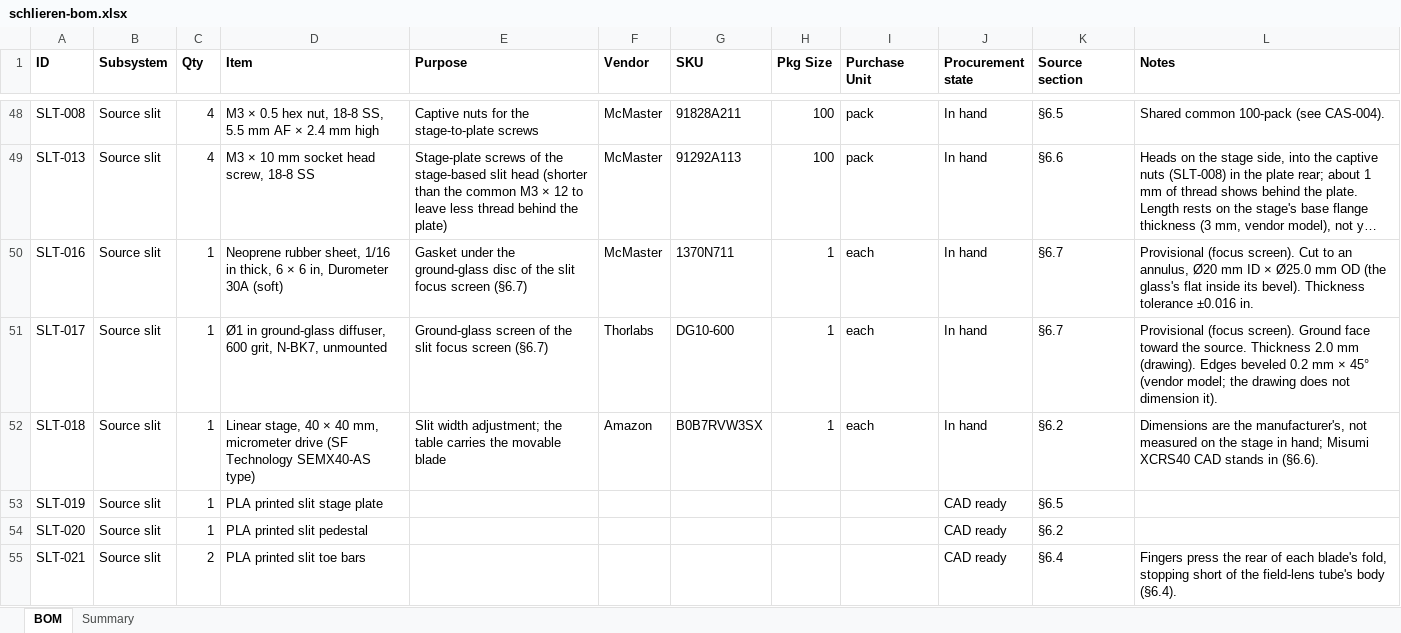
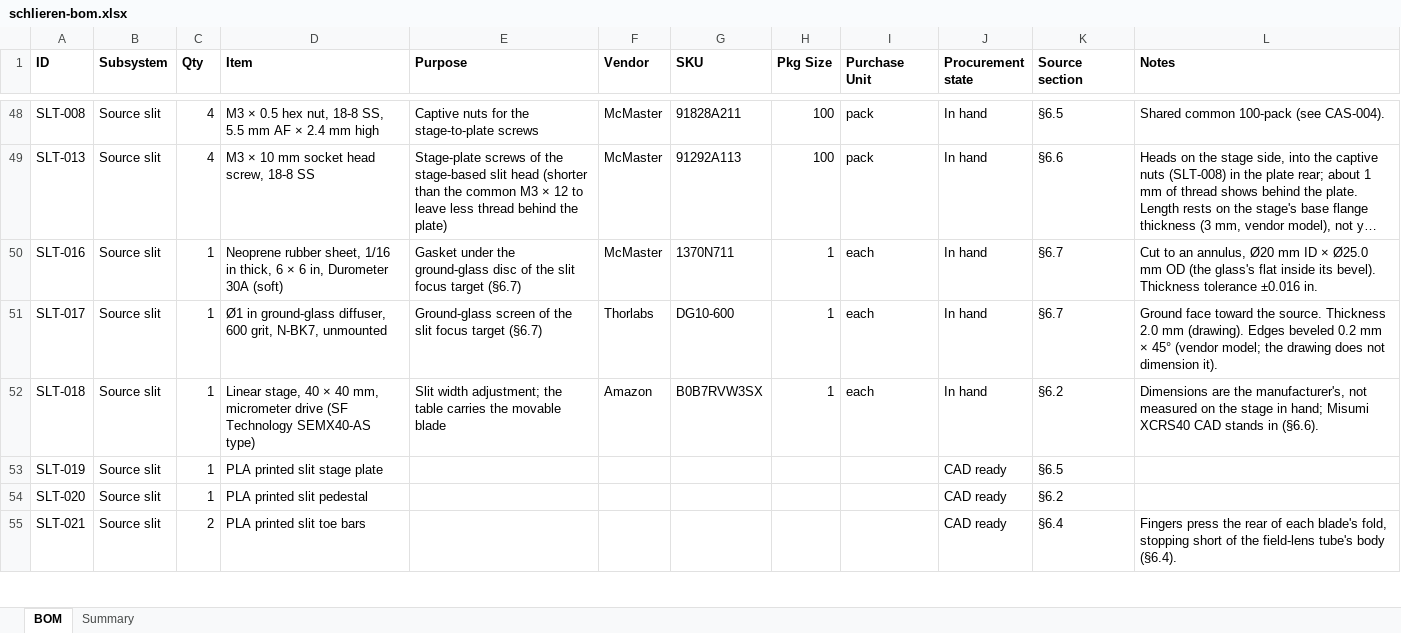
Before and after one commit to fritzm/schlieren, an Excel workbook: bom/schlieren-bom.xlsx, sheet BOM, drawn as a sheet; only a part is shown, gaps mark what is left out; long unchanged cells end in …; values as stored, in another font and other column widths than the file's, no borders; conditional formats not drawn; the diff covers the shown part only; the diff names each change by its address in the sheet, - before the commit and + after, or states it on an @@ line.

Commit message:
Rework slit focus target around the ground-glass screen

```diff
--- a/bom/schlieren-bom.xlsx (sheet BOM)
+++ b/bom/schlieren-bom.xlsx (sheet BOM)
-E50 (Purpose): …slit focus screen (§6.7)
+E50 (Purpose): …slit focus target (§6.7)
-L50 (Notes): Provisional (focus screen). Cut to…
+L50 (Notes): Cut to…
-E51 (Purpose): …slit focus screen (§6.7)
+E51 (Purpose): …slit focus target (§6.7)
-L51 (Notes): Provisional (focus screen). Ground face…
+L51 (Notes): Ground face…
```
Also changed, not shown: 2 added rows, 1 removed row and 2 edited cells elsewhere in this sheet, 5 other files.
